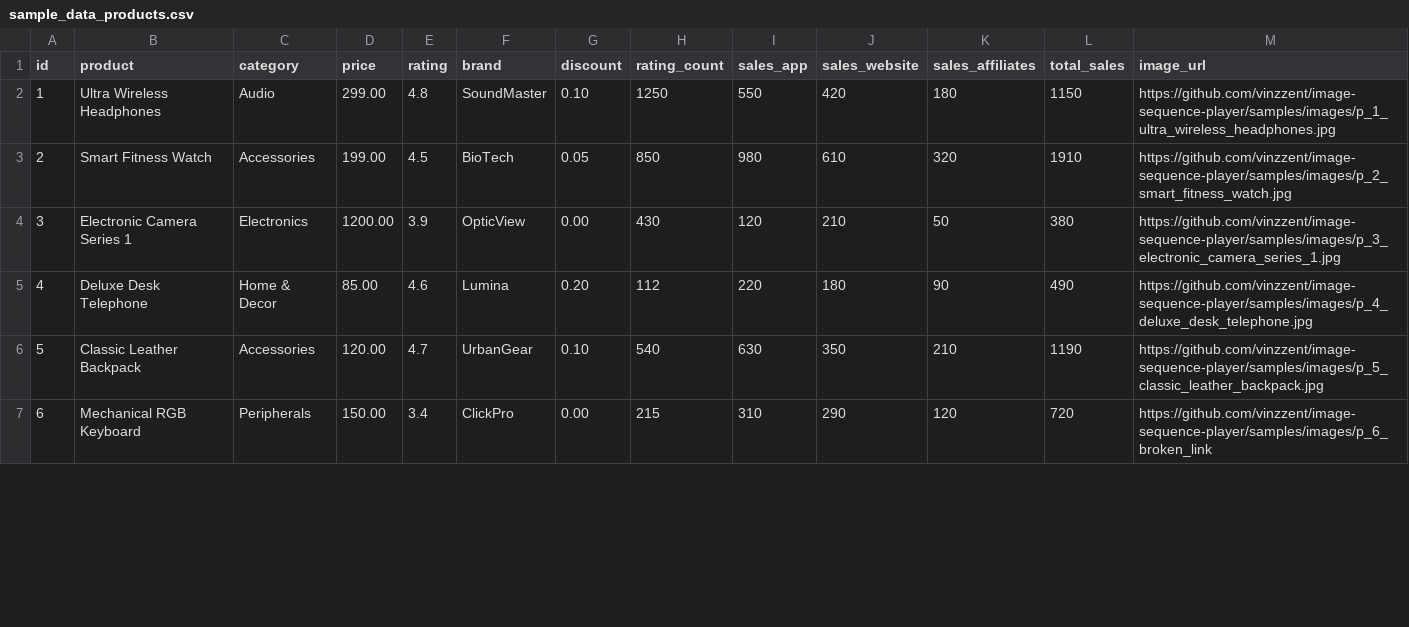
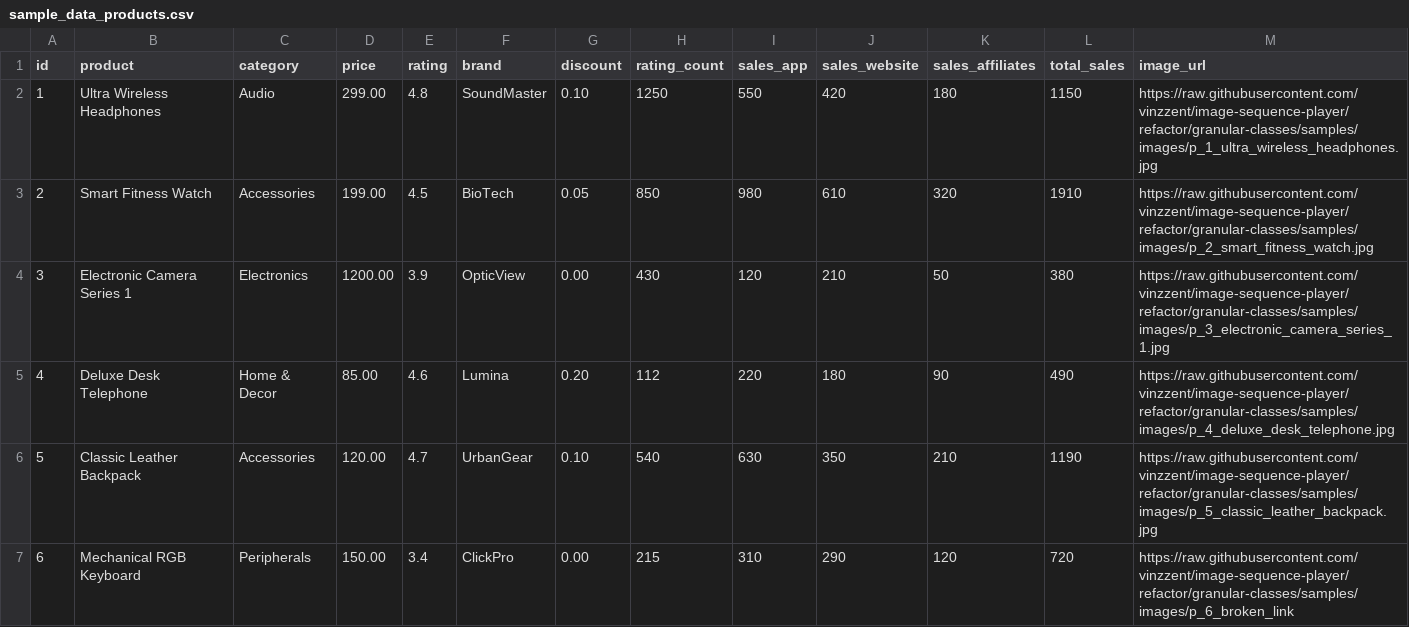
Before and after one commit to vinzzent/image-sequence-player, a CSV file: samples/sample_data_products.csv, drawn as a sheet; only a part is shown; the diff covers the shown part only.

```diff
--- a/samples/sample_data_products.csv
+++ b/samples/sample_data_products.csv
@@ -1,7 +1,7 @@
 id,product,category,price,rating,brand,discount,rating_count,sales_app,sales_website,sales_affiliates,total_sales,image_url
-1,Ultra Wireless Headphones,Audio,299.00,4.8,SoundMaster,0.10,1250,550,420,180,1150,https://github.com/vinzzent/image-sequence-player/samples/images/p_1_ultra_wireless_headphones.jpg
-2,Smart Fitness Watch,Accessories,199.00,4.5,BioTech,0.05,850,980,610,320,1910,https://github.com/vinzzent/image-sequence-player/samples/images/p_2_smart_fitness_watch.jpg
-3,Electronic Camera Series 1,Electronics,1200.00,3.9,OpticView,0.00,430,120,210,50,380,https://github.com/vinzzent/image-sequence-player/samples/images/p_3_electronic_camera_series_1.jpg
-4,Deluxe Desk Telephone,Home & Decor,85.00,4.6,Lumina,0.20,112,220,180,90,490,https://github.com/vinzzent/image-sequence-player/samples/images/p_4_deluxe_desk_telephone.jpg
-5,Classic Leather Backpack,Accessories,120.00,4.7,UrbanGear,0.10,540,630,350,210,1190,https://github.com/vinzzent/image-sequence-player/samples/images/p_5_classic_leather_backpack.jpg
-6,Mechanical RGB Keyboard,Peripherals,150.00,3.4,ClickPro,0.00,215,310,290,120,720,https://github.com/vinzzent/image-sequence-player/samples/images/p_6_broken_link
+1,Ultra Wireless Headphones,Audio,299.00,4.8,SoundMaster,0.10,1250,550,420,180,1150,https://raw.githubusercontent.com/vinzzent/image-sequence-player/refactor/granular-classes/samples/images/p_1_ultra_wireless_headphones.jpg
+2,Smart Fitness Watch,Accessories,199.00,4.5,BioTech,0.05,850,980,610,320,1910,https://raw.githubusercontent.com/vinzzent/image-sequence-player/refactor/granular-classes/samples/images/p_2_smart_fitness_watch.jpg
+3,Electronic Camera Series 1,Electronics,1200.00,3.9,OpticView,0.00,430,120,210,50,380,https://raw.githubusercontent.com/vinzzent/image-sequence-player/refactor/granular-classes/samples/images/p_3_electronic_camera_series_1.jpg
+4,Deluxe Desk Telephone,Home & Decor,85.00,4.6,Lumina,0.20,112,220,180,90,490,https://raw.githubusercontent.com/vinzzent/image-sequence-player/refactor/granular-classes/samples/images/p_4_deluxe_desk_telephone.jpg
+5,Classic Leather Backpack,Accessories,120.00,4.7,UrbanGear,0.10,540,630,350,210,1190,https://raw.githubusercontent.com/vinzzent/image-sequence-player/refactor/granular-classes/samples/images/p_5_classic_leather_backpack.jpg
+6,Mechanical RGB Keyboard,Peripherals,150.00,3.4,ClickPro,0.00,215,310,290,120,720,https://raw.githubusercontent.com/vinzzent/image-sequence-player/refactor/granular-classes/samples/images/p_6_broken_link
```
Also changed, not shown: 17 edited cells elsewhere in this file, 6 other files.
